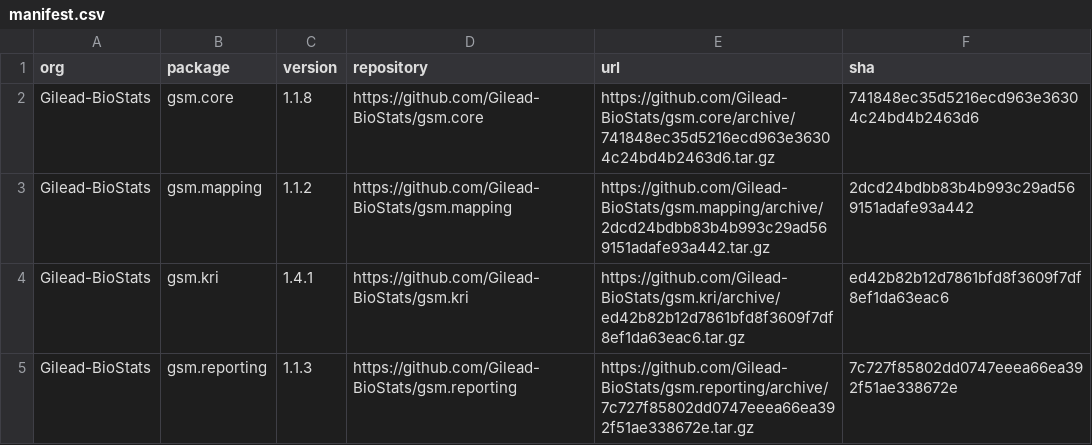
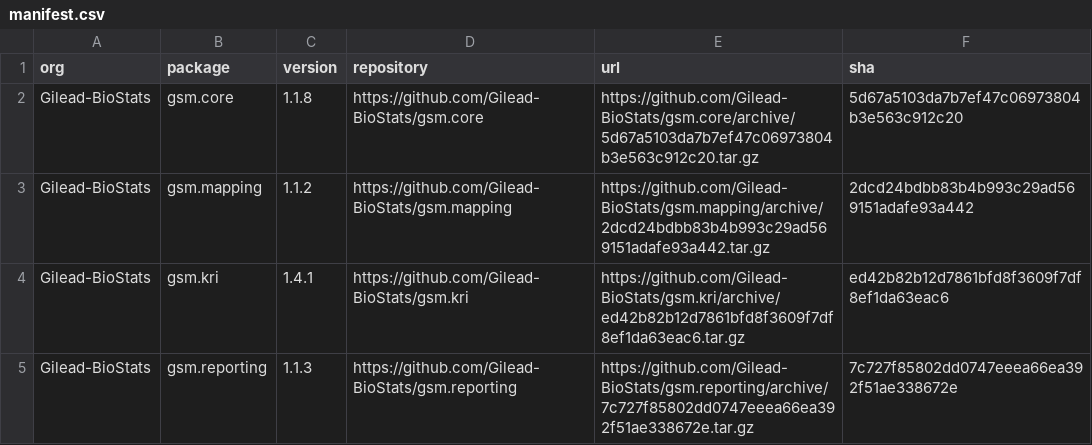
Before and after one commit to Gilead-BioStats/workr, a CSV file: pr/11/dev/explorer/data/ss-demo/manifest.csv, drawn as a sheet.

Commit message:
Deploying to gh-pages from @ Gilead-BioStats/workr@3ce8b713850d08debf021025d8ba78df68b98f6d 🚀

```diff
--- a/pr/11/dev/explorer/data/ss-demo/manifest.csv
+++ b/pr/11/dev/explorer/data/ss-demo/manifest.csv
@@ -1,3 +1,3 @@
 "org","package","version","repository","url","sha"
-"Gilead-BioStats","gsm.core","1.1.8","https://github.com/Gilead-BioStats/gsm.core","https://github.com/Gilead-BioStats/gsm.core/archive/741848ec35d5216ecd963e36304c24bd4b2463d6.tar.gz","741848ec35d5216ecd963e36304c24bd4b2463d6"
+"Gilead-BioStats","gsm.core","1.1.8","https://github.com/Gilead-BioStats/gsm.core","https://github.com/Gilead-BioStats/gsm.core/archive/5d67a5103da7b7ef47c06973804b3e563c912c20.tar.gz","5d67a5103da7b7ef47c06973804b3e563c912c20"
 "Gilead-BioStats","gsm.mapping","1.1.2","https://github.com/Gilead-BioStats/gsm.mapping","https://github.com/Gilead-BioStats/gsm.mapping/archive/2dcd24bdbb83b4b993c29ad569151adafe93a442.tar.gz","2dcd24bdbb83b4b993c29ad569151adafe93a442"
```
Also changed, not shown: 17 other files.
